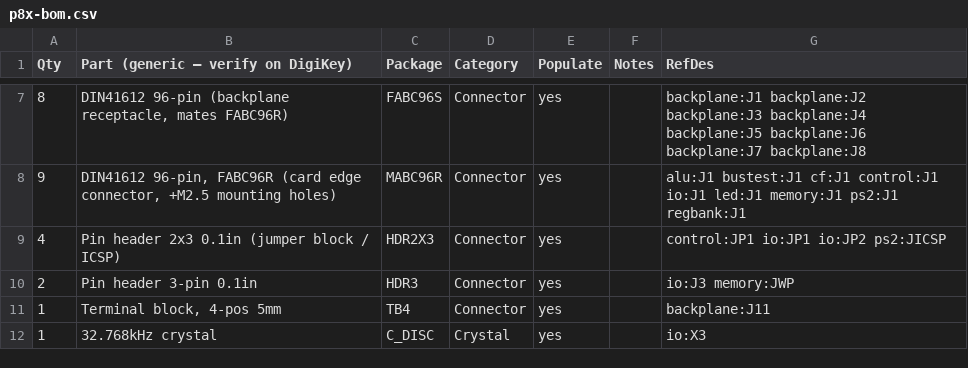
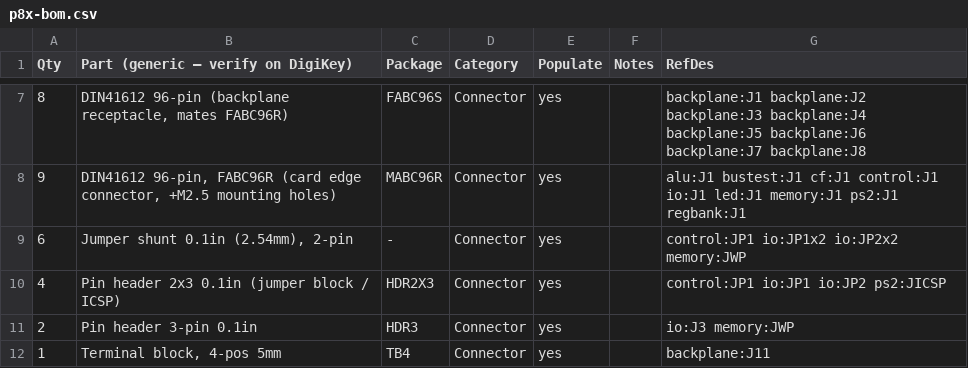
Before and after one commit to ksr/p8x, a CSV file: hardware/p8x-bom.csv, drawn as a sheet; only a part is shown, gaps mark what is left out; the shorter side is filled out with more unchanged rows.

```diff
--- a/hardware/p8x-bom.csv
+++ b/hardware/p8x-bom.csv
@@ -8,2 +8,3 @@ Qty,Part (generic — verify on DigiKey),Package,Category,Populate,Notes,RefDes
 9,"DIN41612 96-pin, FABC96R (card edge connector, +M2.5 mounting holes)",MABC96R,Connector,yes,,alu:J1 bustest:J1 cf:J1 control:J1 io:J1 led:J1 memory:J1 ps2:J1 regbank:J1
+6,"Jumper shunt 0.1in (2.54mm), 2-pin",-,Connector,yes,,control:JP1 io:JP1x2 io:JP2x2 memory:JWP
 4,Pin header 2x3 0.1in (jumper block / ICSP),HDR2X3,Connector,yes,,control:JP1 io:JP1 io:JP2 ps2:JICSP
```
Also changed, not shown: 1 other file.
